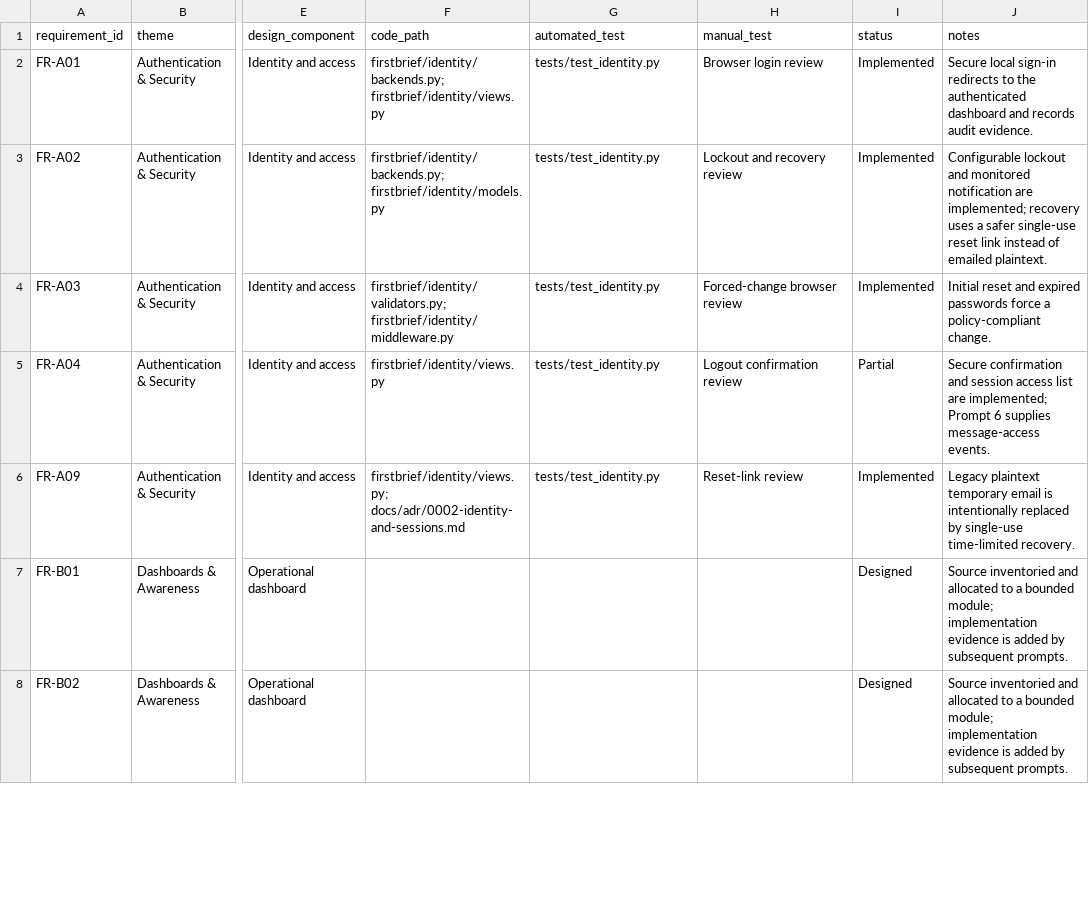
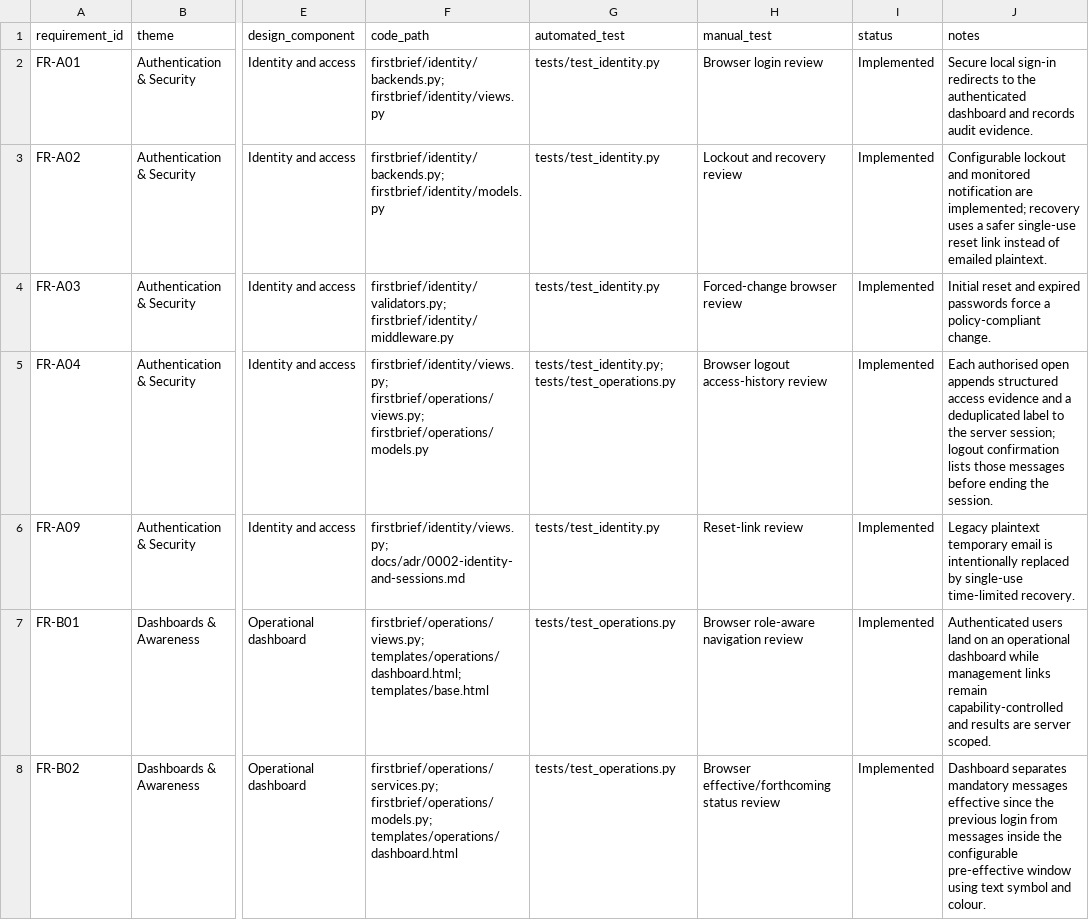
Before and after one commit to ian8500/FirstBrief, a CSV file: docs/requirements-traceability.csv, drawn as a sheet; only a part is shown, gaps mark what is left out; the diff covers the shown part only; the diff names each change by its address in the sheet, - before the commit and + after, or states it on an @@ line.

Commit message:
feat: deliver Prompt 6 reader experience

```diff
--- a/docs/requirements-traceability.csv
+++ b/docs/requirements-traceability.csv
-F5 (code_path): firstbrief/identity/views.py
+F5 (code_path): firstbrief/identity/views.py; firstbrief/operations/views.py; firstbrief/operations/models.py
-G5 (automated_test): tests/test_identity.py
+G5 (automated_test): tests/test_identity.py; tests/test_operations.py
-H5 (manual_test): Logout confirmation review
+H5 (manual_test): Browser logout access-history review
-I5 (status): Partial
+I5 (status): Implemented
-J5 (notes): Secure confirmation and session access list are implemented; Prompt 6 supplies message-access events.
+J5 (notes): Each authorised open appends structured access evidence and a deduplicated label to the server session; logout confirmation lists those messages before ending the session.
-F7 (code_path): (empty)
+F7 (code_path): firstbrief/operations/views.py; templates/operations/dashboard.html; templates/base.html
-G7:G8 (automated_test): (empty)
+G7:G8 (automated_test): tests/test_operations.py
-H7 (manual_test): (empty)
+H7 (manual_test): Browser role-aware navigation review
-I7:I8 (status): Designed
+I7:I8 (status): Implemented
-J7 (notes): Source inventoried and allocated to a bounded module; implementation evidence is added by subsequent prompts.
+J7 (notes): Authenticated users land on an operational dashboard while management links remain capability-controlled and results are server scoped.
-F8 (code_path): (empty)
+F8 (code_path): firstbrief/operations/services.py; firstbrief/operations/models.py; templates/operations/dashboard.html
-H8 (manual_test): (empty)
+H8 (manual_test): Browser effective/forthcoming status review
-J8 (notes): Source inventoried and allocated to a bounded module; implementation evidence is added by subsequent prompts.
+J8 (notes): Dashboard separates mandatory messages effective since the previous login from messages inside the configurable pre-effective window using text symbol and colour.
```
Also changed, not shown: 54 edited cells elsewhere in this file, 35 other files.
